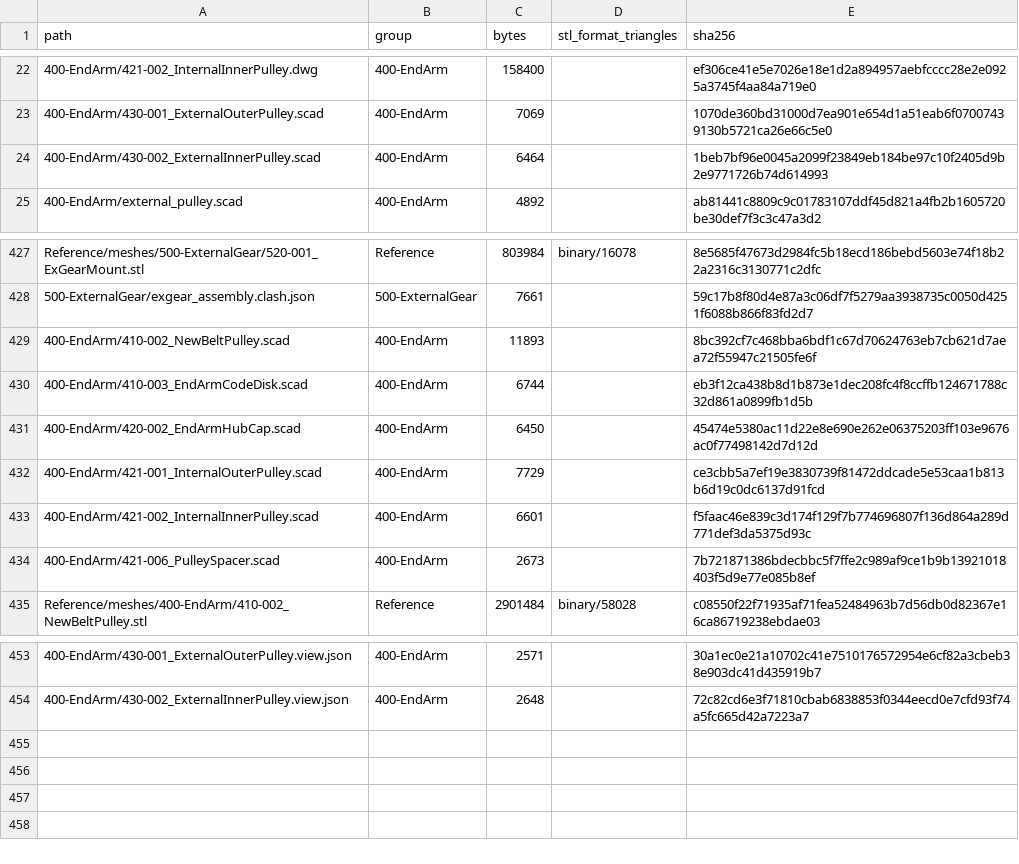
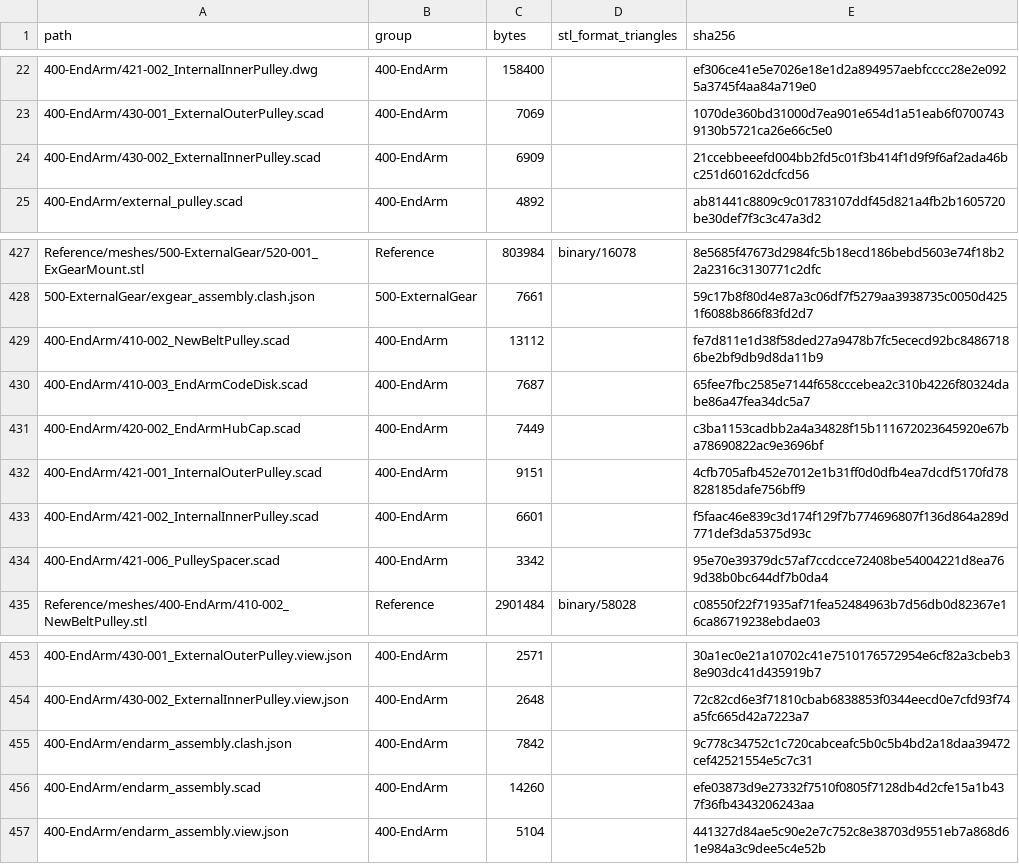
Before and after one commit to morgangalpin/Dexter, a CSV file: Hardware/Models/MANIFEST.csv, drawn as a sheet; only a part is shown, gaps mark what is left out; the diff names each change by its address in the sheet, - before the commit and + after, or states it on an @@ line.

Commit message:
400-EndArm: add the End Arm assembly and fix what its clash check found
- endarm_assembly.scad places the group about J3 as 008.7 builds it: the
  axial stack is derived from the parts and asserted closed; four 6703s,
  two 6807s and two MR128s as chamfered races; strakes, stainless tube,
  rods and L2/L3 tube stubs. assembly-clash.rs passes.
- Revised fits: 410-002 shoulders and 410-003 hub face rebated clear of the
  6807 shields; 421-001 hub end rebated clear of the MR128 shield; 420-002
  relieved under its MR128's inner race; 430-002 counterbore slips on
  421-002's journal; 421-006 hub 0.45 shorter so the stack closes.
- Clash exceptions give each accepted place its physical reason.
- render.json probes the new rebates, relief and spacer height; verify
  55/55. CHANGES, 007.2, README row and MANIFEST updated.

```diff
--- a/Hardware/Models/MANIFEST.csv
+++ b/Hardware/Models/MANIFEST.csv
-C24 (bytes): 6464
+C24 (bytes): 6909
-E24 (sha256): 1beb7bf96e0045a2099f23849eb184be97c10f2405d9b2e9771726b74d614993
+E24 (sha256): 21ccebbeeefd004bb2fd5c01f3b414f1d9f9f6af2ada46bc251d60162dcfcd56
-C429 (bytes): 11893
+C429 (bytes): 13112
-E429 (sha256): 8bc392cf7c468bba6bdf1c67d70624763eb7cb621d7aea72f55947c21505fe6f
+E429 (sha256): fe7d811e1d38f58ded27a9478b7fc5ececd92bc84867186be2bf9db9d8da11b9
-C430 (bytes): 6744
+C430 (bytes): 7687
-E430 (sha256): eb3f12ca438b8d1b873e1dec208fc4f8ccffb124671788c32d861a0899fb1d5b
+E430 (sha256): 65fee7fbc2585e7144f658cccebea2c310b4226f80324dabe86a47fea34dc5a7
-C431 (bytes): 6450
+C431 (bytes): 7449
-E431 (sha256): 45474e5380ac11d22e8e690e262e06375203ff103e9676ac0f77498142d7d12d
+E431 (sha256): c3ba1153cadbb2a4a34828f15b111672023645920e67ba78690822ac9e3696bf
-C432 (bytes): 7729
+C432 (bytes): 9151
-E432 (sha256): ce3cbb5a7ef19e3830739f81472ddcade5e53caa1b813b6d19c0dc6137d91fcd
+E432 (sha256): 4cfb705afb452e7012e1b31ff0d0dfb4ea7dcdf5170fd78828185dafe756bff9
-C434 (bytes): 2673
+C434 (bytes): 3342
-E434 (sha256): 7b721871386bdecbbc5f7ffe2c989af9ce1b9b13921018403f5d9e77e085b8ef
+E434 (sha256): 95e70e39379dc57af7ccdcce72408be54004221d8ea769d38b0bc644df7b0da4
+row 455: 400-EndArm/endarm_assembly.clash.json | 400-EndArm | 7842 |  | 9c778c34752c1c720cabceafc5b0c5b4bd2a18daa39472cef42521554e5c7c31
+row 456: 400-EndArm/endarm_assembly.scad | 400-EndArm | 14260 |  | efe03873d9e27332f7510f0805f7128db4d2cfe15a1b437f36fb4343206243aa
+row 457: 400-EndArm/endarm_assembly.view.json | 400-EndArm | 5104 |  | 441327d84ae5c90e2e7c752c8e38703d9551eb7a868d61e984a3c9dee5c4e52b
```
Also changed, not shown: 13 other files.
